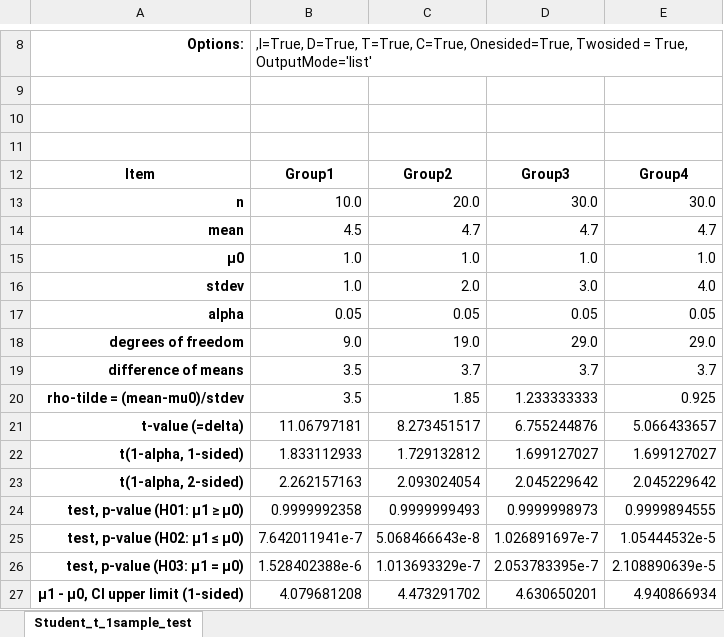
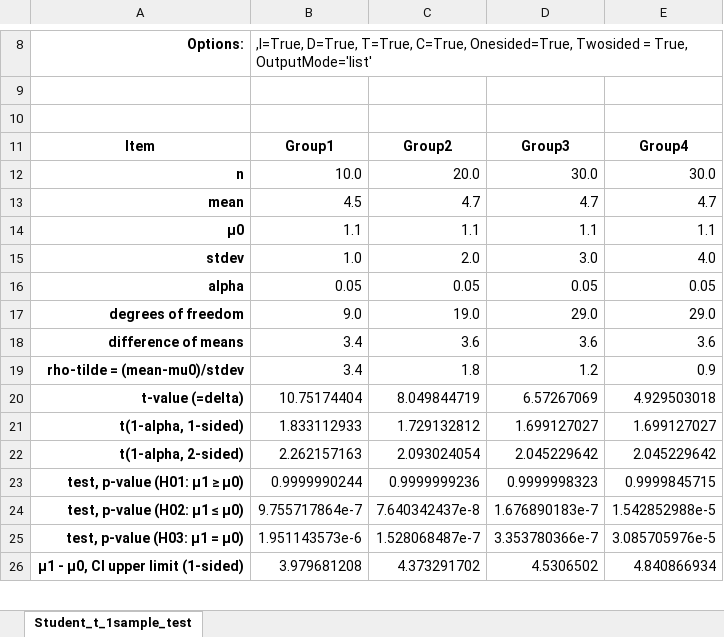
Before and after one commit to duhadler/DataXlCalcNet, an Excel workbook: DataXlCalcNet/DataExamples/MainExamples/Workbooks/XlDemoCPYdyn.xlsx, sheet Student_t_1sample_test, drawn as a sheet; only a part is shown, gaps mark what is left out; values as stored, in another font and other column widths than the file's, no borders; removed rows and columns are numbered as before the commit, all else as after; the diff covers the shown part only; the diff names each change by its address in the sheet, - before the commit and + after, or states it on an @@ line.

```diff
--- a/DataXlCalcNet/DataExamples/MainExamples/Workbooks/XlDemoCPYdyn.xlsx (sheet Student_t_1sample_test)
+++ b/DataXlCalcNet/DataExamples/MainExamples/Workbooks/XlDemoCPYdyn.xlsx (sheet Student_t_1sample_test)
-row 11: (empty)
-B14: 1.0
+B14: 1.1
-C14: 1.0
+C14: 1.1
-D14: 1.0
+D14: 1.1
-E14: 1.0
+E14: 1.1
-B18:B19: 3.5
+B18:B19: 3.4
-C18: 3.7
+C18: 3.6
-D18: 3.7
+D18: 3.6
-E18: 3.7
+E18: 3.6
-C19: 1.85
+C19: 1.8
-D19: 1.233333333
+D19: 1.2
-E19: 0.925
+E19: 0.9
-B20: 11.06797181
+B20: 10.75174404
-C20: 8.273451517
+C20: 8.049844719
-D20: 6.755244876
+D20: 6.57267069
-E20: 5.066433657
+E20: 4.929503018
-B23: 0.9999992358
+B23: 0.9999990244
-C23: 0.9999999493
+C23: 0.9999999236
-D23: 0.9999998973
+D23: 0.9999998323
-E23: 0.9999894555
+E23: 0.9999845715
-B24: 7.642011941e-7
+B24: 9.755717864e-7
-C24: 5.068466643e-8
+C24: 7.640342437e-8
-D24: 1.026891697e-7
+D24: 1.676890183e-7
-E24: 1.05444532e-5
+E24: 1.542852988e-5
-B25: 1.528402388e-6
+B25: 1.951143573e-6
-C25: 1.013693329e-7
+C25: 1.528068487e-7
-D25: 2.053783395e-7
+D25: 3.353780366e-7
-E25: 2.108890639e-5
+E25: 3.085705976e-5
-B26: 4.079681208
+B26: 3.979681208
-C26: 4.473291702
+C26: 4.373291702
-D26: 4.630650201
+D26: 4.5306502
-E26: 4.940866934
+E26: 4.840866934
```
Also changed, not shown: 14 edited cells elsewhere in this sheet, DataXlCalcNet/DataExamples/MainExamples/Workbooks/Datasets.xlsx, DataXlCalcNet/DataExamples/MainExamples/Workbooks/XlDemoCPYadv.xlsx, 4 other files.
